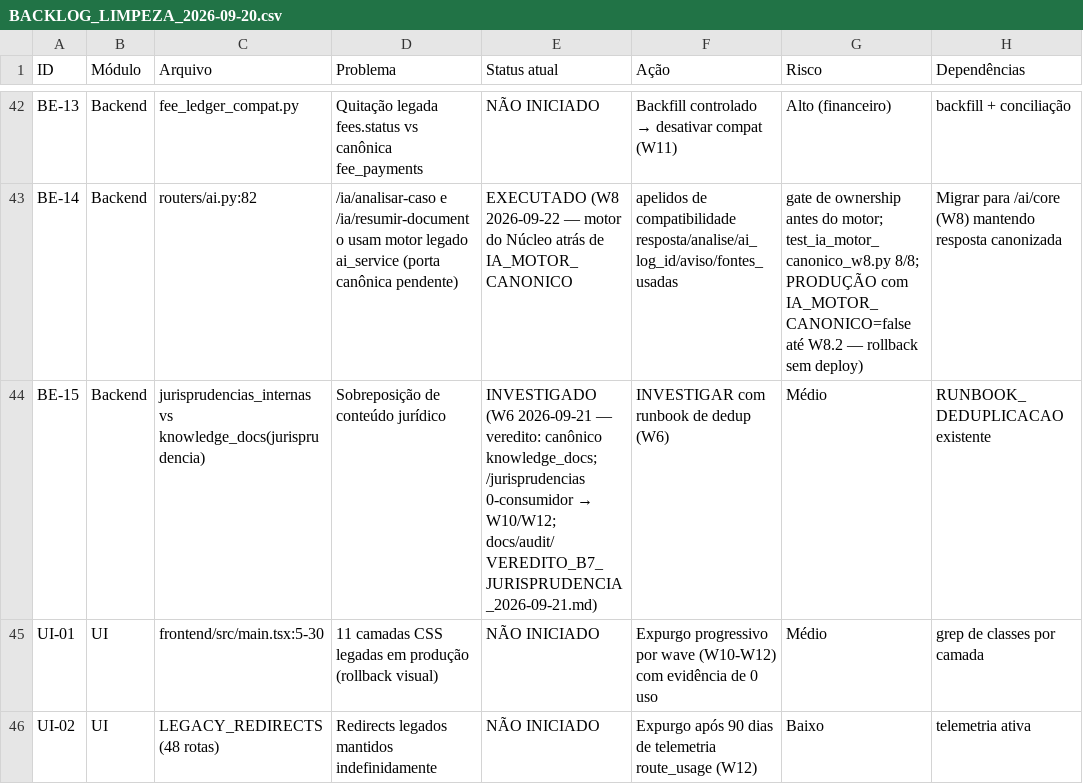
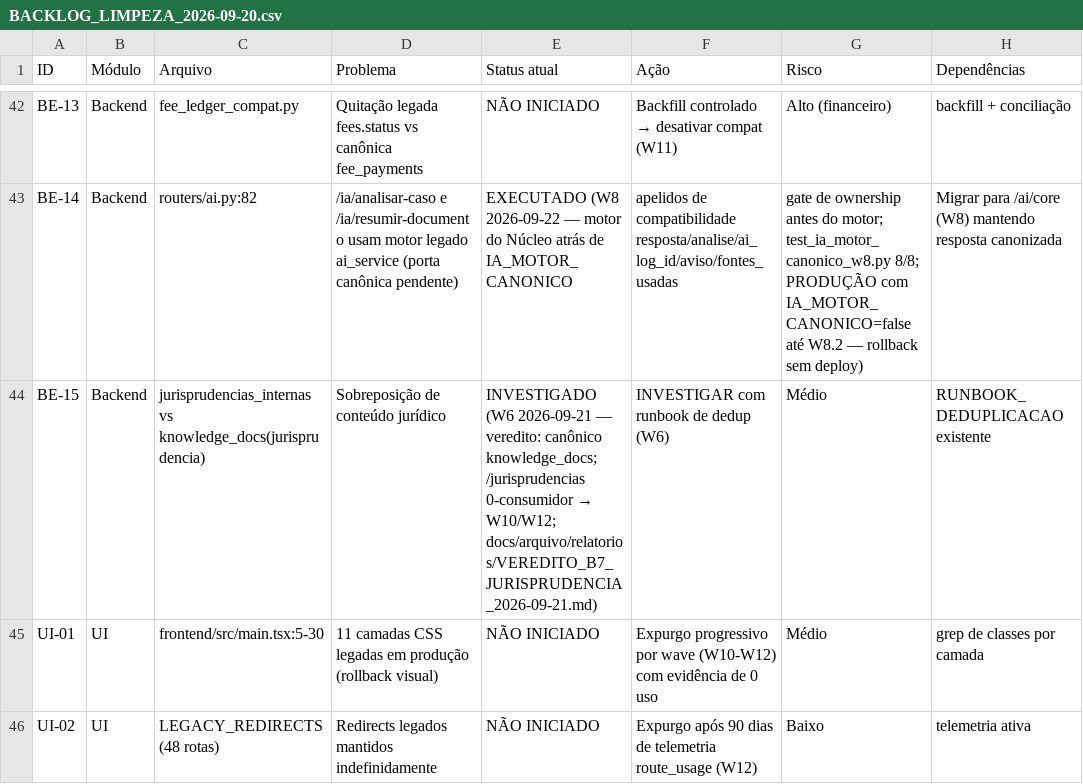
Before and after one commit to s2corporativo/ejc, a CSV file: docs/audit/BACKLOG_LIMPEZA_2026-09-20.csv, drawn as a sheet; only a part is shown, gaps mark what is left out; the diff names each change by its address in the sheet, - before the commit and + after, or states it on an @@ line.

```diff
--- a/docs/audit/BACKLOG_LIMPEZA_2026-09-20.csv
+++ b/docs/audit/BACKLOG_LIMPEZA_2026-09-20.csv
-E44 (Status atual): …→ W10/W12; docs/audit/VEREDITO_B7_JURISPRUDENCIA_2026-09-21.md)
+E44 (Status atual): …→ W10/W12; docs/arquivo/relatorios/VEREDITO_B7_JURISPRUDENCIA_2026-09-21.md)
```
Also changed, not shown: 24 other files.
